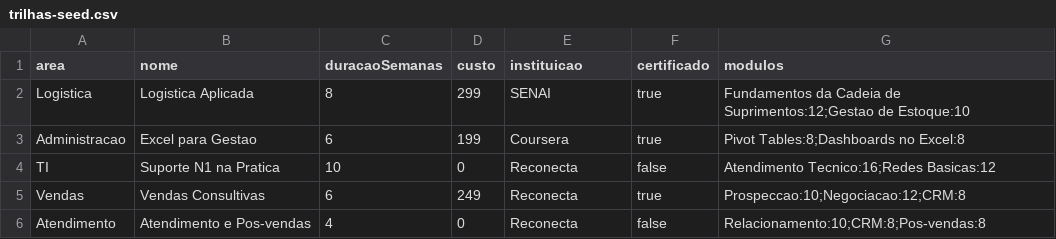
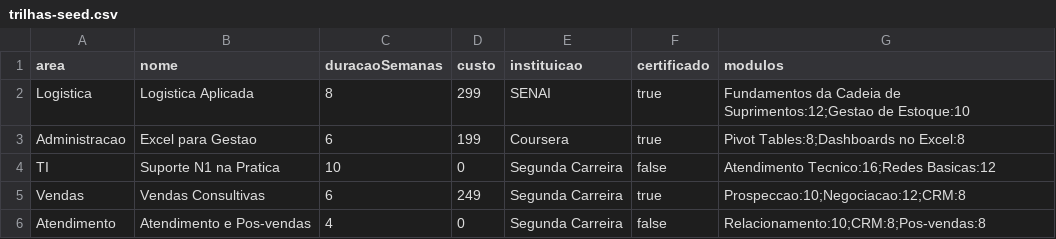
Before and after one commit to giofeitosa-dev/segunda-carreira, a CSV file: ageblind-api/api/src/main/resources/data/trilhas-seed.csv, drawn as a sheet.

Commit message:
refactor(branding): Reconecta vira Segunda Carreira no front, swagger e seed de trilhas

```diff
--- a/ageblind-api/api/src/main/resources/data/trilhas-seed.csv
+++ b/ageblind-api/api/src/main/resources/data/trilhas-seed.csv
@@ -3,4 +3,4 @@ Logistica|Logistica Aplicada|8|299|SENAI|true|Fundamentos da Cadeia de Supriment
 Administracao|Excel para Gestao|6|199|Coursera|true|Pivot Tables:8;Dashboards no Excel:8
-TI|Suporte N1 na Pratica|10|0|Reconecta|false|Atendimento Tecnico:16;Redes Basicas:12
-Vendas|Vendas Consultivas|6|249|Reconecta|true|Prospeccao:10;Negociacao:12;CRM:8
-Atendimento|Atendimento e Pos-vendas|4|0|Reconecta|false|Relacionamento:10;CRM:8;Pos-vendas:8
+TI|Suporte N1 na Pratica|10|0|Segunda Carreira|false|Atendimento Tecnico:16;Redes Basicas:12
+Vendas|Vendas Consultivas|6|249|Segunda Carreira|true|Prospeccao:10;Negociacao:12;CRM:8
+Atendimento|Atendimento e Pos-vendas|4|0|Segunda Carreira|false|Relacionamento:10;CRM:8;Pos-vendas:8
```
Also changed, not shown: 6 other files.
